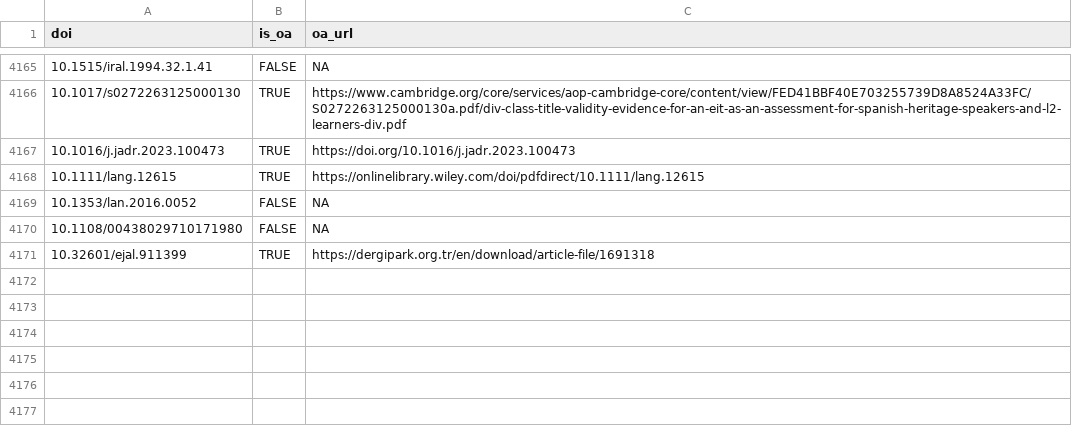
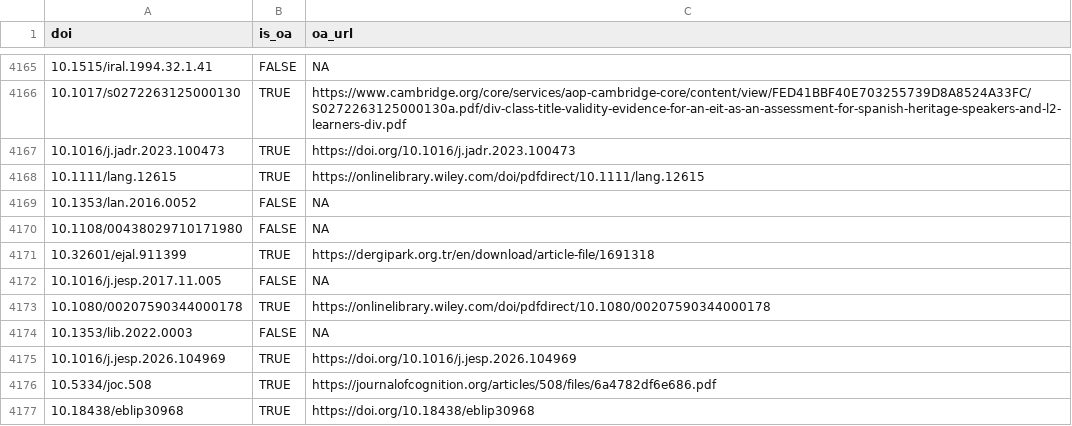
Before and after one commit to forrtproject/FReD-data, a CSV file: cache/unpaywall_oa.csv, drawn as a sheet; only a part is shown, gaps mark what is left out.

```diff
--- a/cache/unpaywall_oa.csv
+++ b/cache/unpaywall_oa.csv
@@ -4171 +4171,7 @@
 "10.32601/ejal.911399",TRUE,"https://dergipark.org.tr/en/download/article-file/1691318"
+"10.1016/j.jesp.2017.11.005",FALSE,NA
+"10.1080/00207590344000178",TRUE,"https://onlinelibrary.wiley.com/doi/pdfdirect/10.1080/00207590344000178"
+"10.1353/lib.2022.0003",FALSE,NA
+"10.1016/j.jesp.2026.104969",TRUE,"https://doi.org/10.1016/j.jesp.2026.104969"
+"10.5334/joc.508",TRUE,"https://journalofcognition.org/articles/508/files/6a4782df6e686.pdf"
+"10.18438/eblip30968",TRUE,"https://doi.org/10.18438/eblip30968"
```
Also changed, not shown: cache/openalex_keywords_language.csv, 5 other files.
